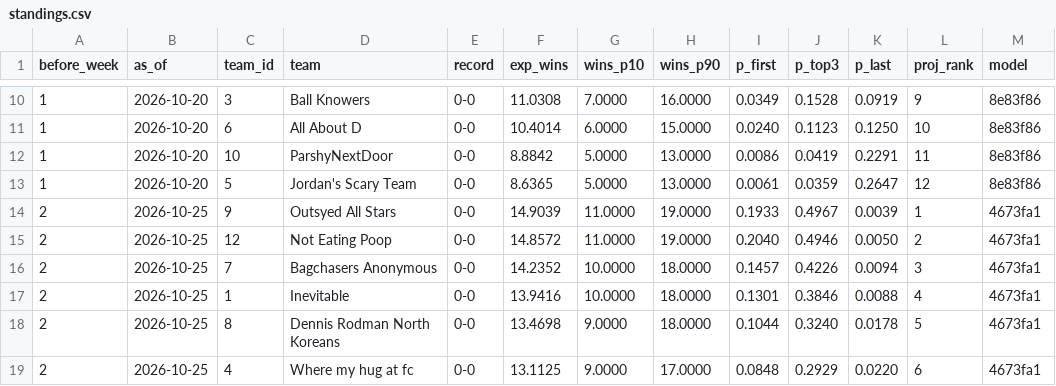
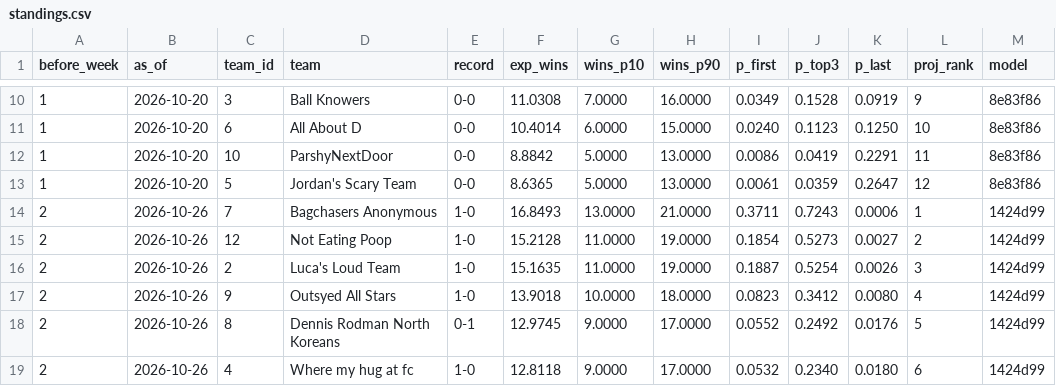
Before and after one commit to Will0Wot/Fantasy_Calculator, a CSV file: tracking/2026-27/standings.csv, drawn as a sheet; only a part is shown, gaps mark what is left out; the diff covers the shown part only.

```diff
--- a/tracking/2026-27/standings.csv
+++ b/tracking/2026-27/standings.csv
@@ -13,7 +13,7 @@ before_week,as_of,team_id,team,record,exp_wins,wins_p10,wins_p90,p_first,p_top3,
 1,2026-10-20,5,Jordan's Scary Team,0-0,8.6365,5.0000,13.0000,0.0061,0.0359,0.2647,12,8e83f86
-2,2026-10-25,9,Outsyed All Stars,0-0,14.9039,11.0000,19.0000,0.1933,0.4967,0.0039,1,4673fa1
-2,2026-10-25,12,Not Eating Poop,0-0,14.8572,11.0000,19.0000,0.2040,0.4946,0.0050,2,4673fa1
-2,2026-10-25,7,Bagchasers Anonymous,0-0,14.2352,10.0000,18.0000,0.1457,0.4226,0.0094,3,4673fa1
-2,2026-10-25,1,Inevitable,0-0,13.9416,10.0000,18.0000,0.1301,0.3846,0.0088,4,4673fa1
-2,2026-10-25,8,Dennis Rodman North Koreans,0-0,13.4698,9.0000,18.0000,0.1044,0.3240,0.0178,5,4673fa1
-2,2026-10-25,4,Where my hug at fc,0-0,13.1125,9.0000,17.0000,0.0848,0.2929,0.0220,6,4673fa1
+2,2026-10-26,7,Bagchasers Anonymous,1-0,16.8493,13.0000,21.0000,0.3711,0.7243,0.0006,1,1424d99
+2,2026-10-26,12,Not Eating Poop,1-0,15.2128,11.0000,19.0000,0.1854,0.5273,0.0027,2,1424d99
+2,2026-10-26,2,Luca's Loud Team,1-0,15.1635,11.0000,19.0000,0.1887,0.5254,0.0026,3,1424d99
+2,2026-10-26,9,Outsyed All Stars,1-0,13.9018,10.0000,18.0000,0.0823,0.3412,0.0080,4,1424d99
+2,2026-10-26,8,Dennis Rodman North Koreans,0-1,12.9745,9.0000,17.0000,0.0552,0.2492,0.0176,5,1424d99
+2,2026-10-26,4,Where my hug at fc,1-0,12.8118,9.0000,17.0000,0.0532,0.2340,0.0180,6,1424d99
```
Also changed, not shown: 1 added row, 1 removed row and 43 edited cells elsewhere in this file, tracking/2026-27/matchups.csv, tracking/2026-27/players.csv, 4 other files.
